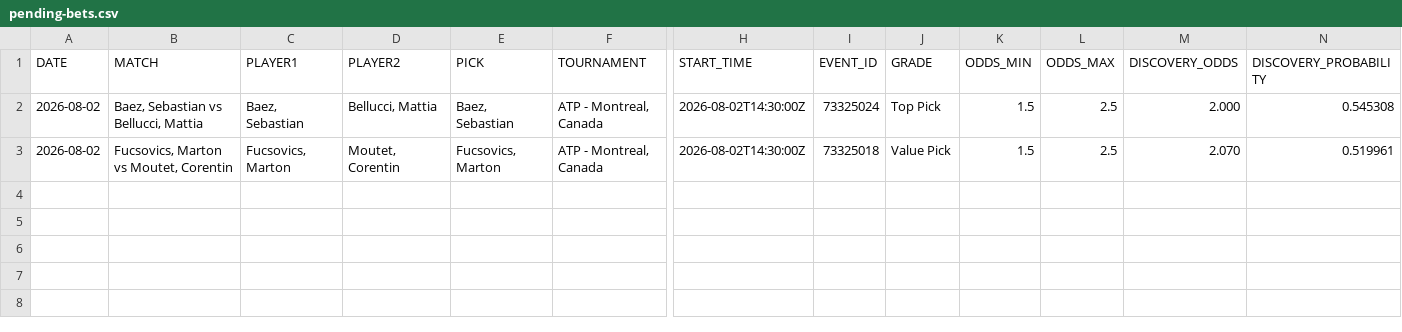
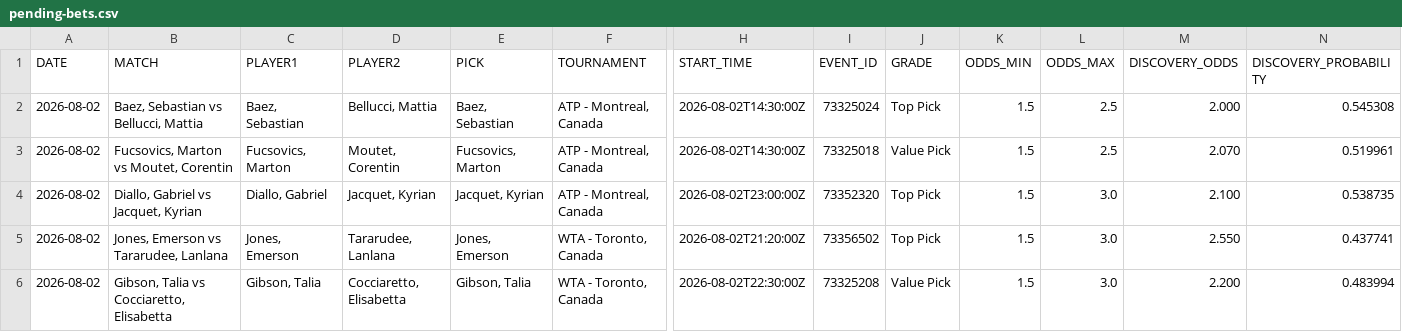
Before and after one commit to AguyfromaTown/betting, a CSV file: pending-bets.csv, drawn as a sheet; only a part is shown, gaps mark what is left out; rows hold the shown columns only; the diff names each change by its address in the sheet, - before the commit and + after, or states it on an @@ line.

Commit message:
Daily picks 2026-08-02

```diff
--- a/pending-bets.csv
+++ b/pending-bets.csv
+row 4: 2026-08-02 | Diallo, Gabriel vs Jacquet, Kyrian | Diallo, Gabriel | Jacquet, Kyrian | Jacquet, Kyrian | ATP - Montreal, Canada | 2026-08-02T23:00:00Z | 73352320 | Top Pick | 1.5 | 3.0 | 2.100 | 0.538735
+row 5: 2026-08-02 | Jones, Emerson vs Tararudee, Lanlana | Jones, Emerson | Tararudee, Lanlana | Jones, Emerson | WTA - Toronto, Canada | 2026-08-02T21:20:00Z | 73356502 | Top Pick | 1.5 | 3.0 | 2.550 | 0.437741
+row 6: 2026-08-02 | Gibson, Talia vs Cocciaretto, Elisabetta | Gibson, Talia | Cocciaretto, Elisabetta | Gibson, Talia | WTA - Toronto, Canada | 2026-08-02T22:30:00Z | 73325208 | Value Pick | 1.5 | 3.0 | 2.200 | 0.483994
```
Also changed, not shown: price-history.csv, source-health-history.csv, 40 other files.
